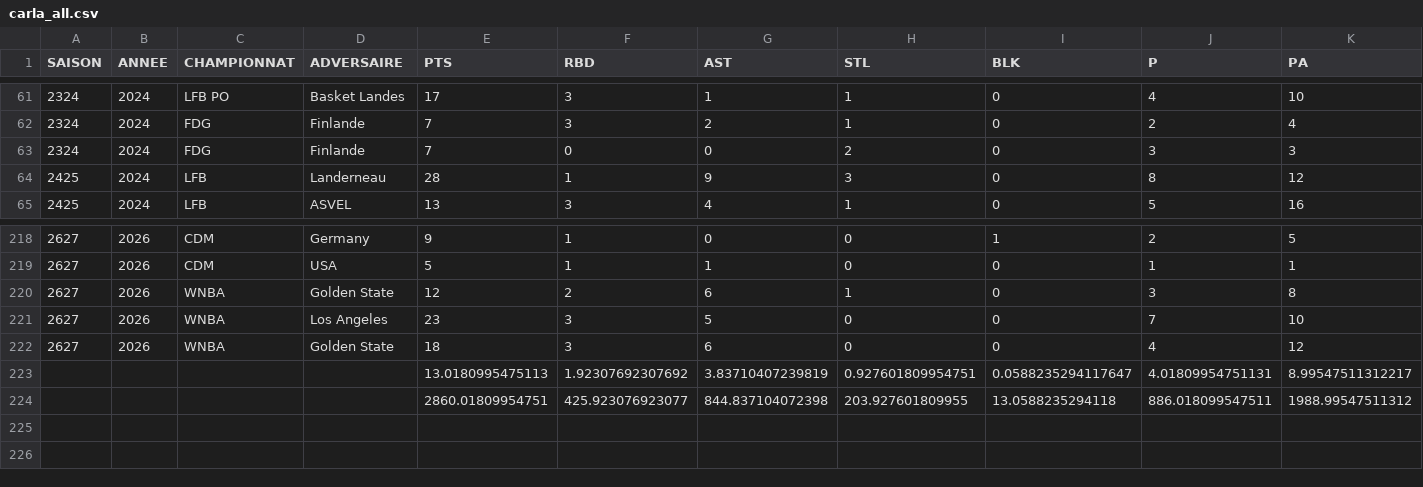
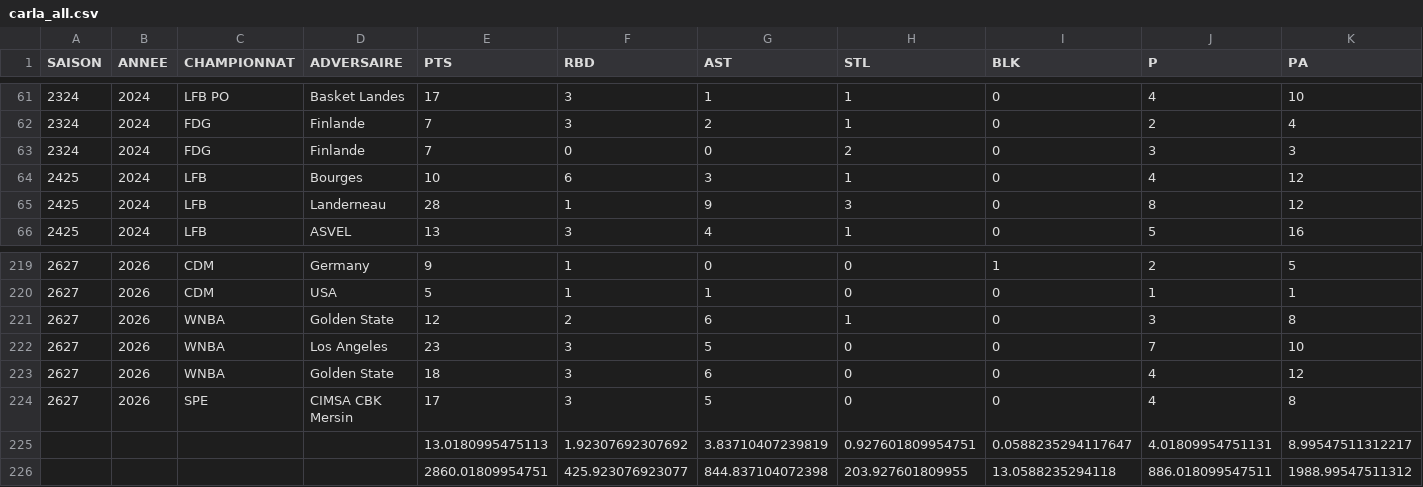
Before and after one commit to medericc/carla, a CSV file: public/carla_all.csv, drawn as a sheet; only a part is shown, gaps mark what is left out; rows hold the shown columns only; the diff names each change by its address in the sheet, - before the commit and + after, or states it on an @@ line.

Commit message:
ee

```diff
--- a/public/carla_all.csv
+++ b/public/carla_all.csv
+row 64: 2425 | 2024 | LFB | Bourges | 10 | 6 | 3 | 1 | 0 | 4 | 12
+row 224: 2627 | 2026 | SPE | CIMSA CBK Mersin | 17 | 3 | 5 | 0 | 0 | 4 | 8
```
